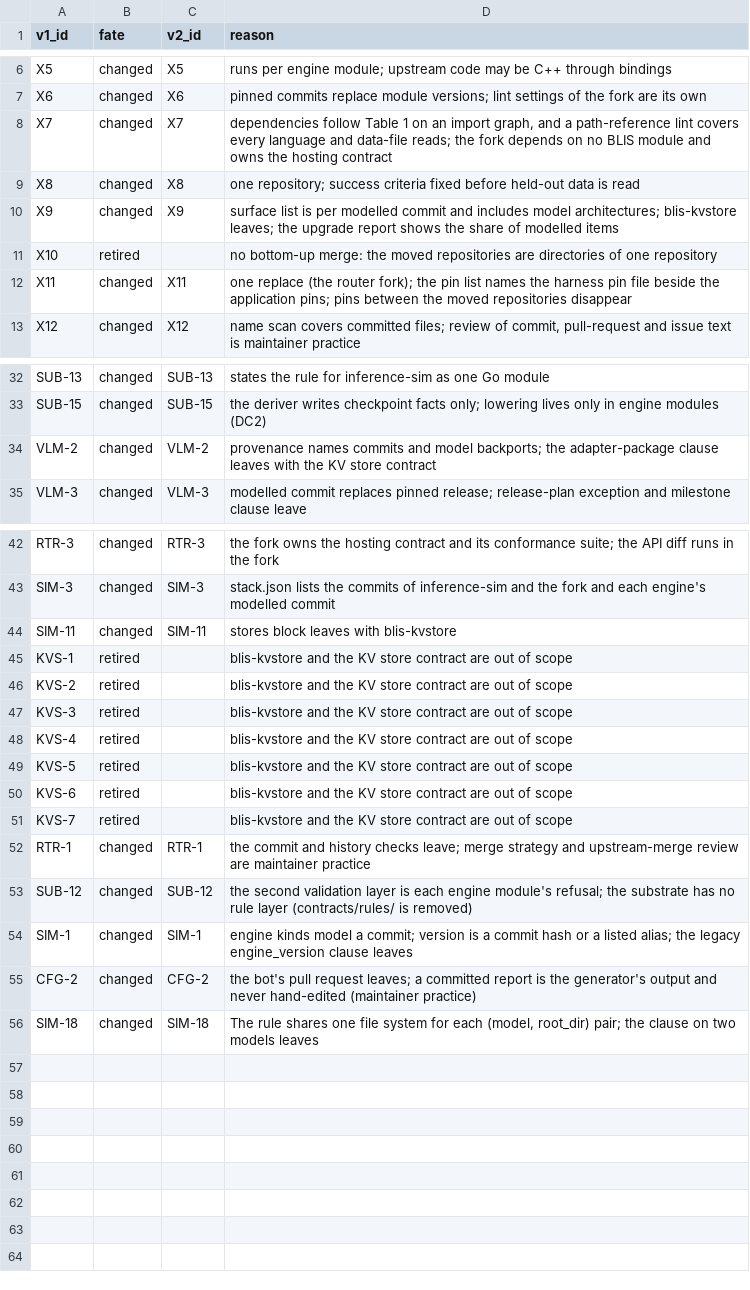
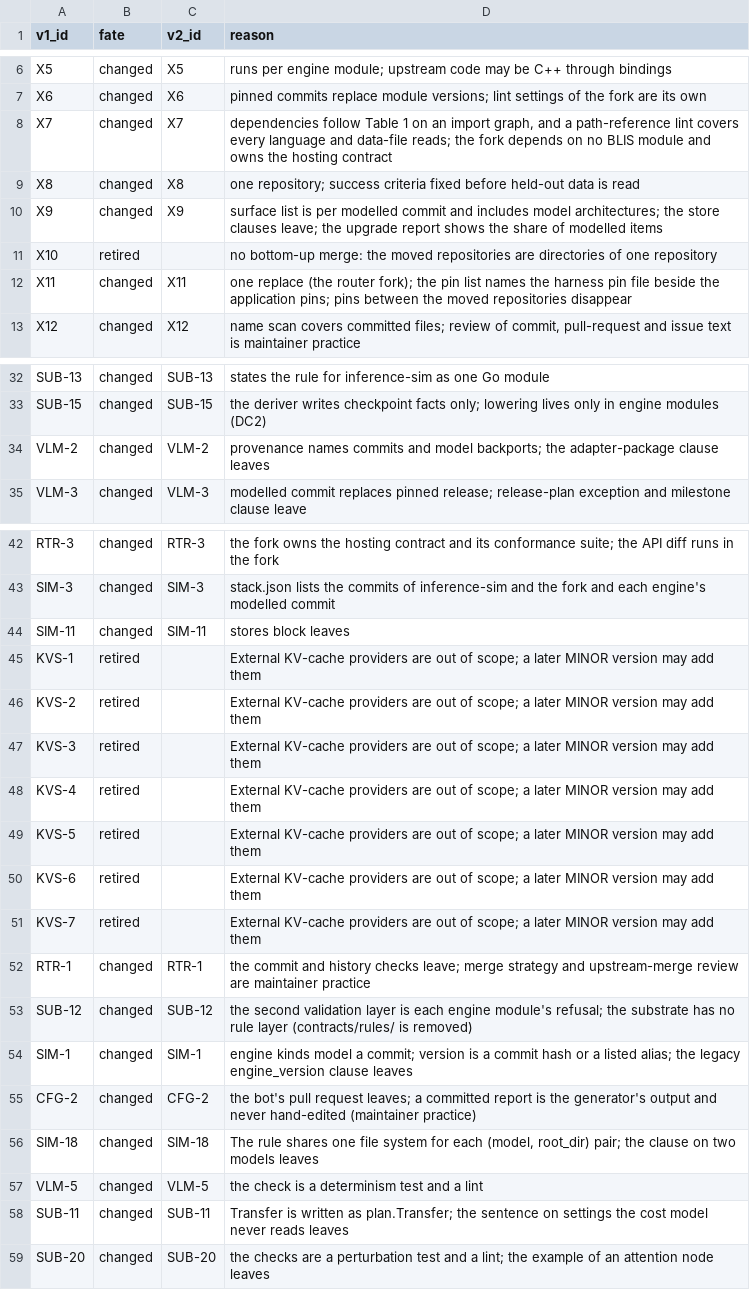
Before and after one commit to inference-sim/blis-design, a TSV file: v2.0.0/src/_idmap/s4-s6.tsv, drawn as a sheet; only a part is shown, gaps mark what is left out.

```diff
--- a/v2.0.0/src/_idmap/s4-s6.tsv
+++ b/v2.0.0/src/_idmap/s4-s6.tsv
@@ -9,3 +9,3 @@ X7	changed	X7	dependencies follow Table 1 on an import graph, and a path-referen
 X8	changed	X8	one repository; success criteria fixed before held-out data is read
-X9	changed	X9	surface list is per modelled commit and includes model architectures; blis-kvstore leaves; the upgrade report shows the share of modelled items
+X9	changed	X9	surface list is per modelled commit and includes model architectures; the store clauses leave; the upgrade report shows the share of modelled items
 X10	retired		no bottom-up merge: the moved repositories are directories of one repository
@@ -33,3 +33,3 @@ SUB-13	changed	SUB-13	states the rule for inference-sim as one Go module
 SUB-15	changed	SUB-15	the deriver writes checkpoint facts only; lowering lives only in engine modules (DC2)
-VLM-2	changed	VLM-2	provenance names commits and model backports; the adapter-package clause leaves with the KV store contract
+VLM-2	changed	VLM-2	provenance names commits and model backports; the adapter-package clause leaves
 VLM-3	changed	VLM-3	modelled commit replaces pinned release; release-plan exception and milestone clause leave
@@ -43,10 +43,10 @@ RTR-3	changed	RTR-3	the fork owns the hosting contract and its conformance suite
 SIM-3	changed	SIM-3	stack.json lists the commits of inference-sim and the fork and each engine's modelled commit
-SIM-11	changed	SIM-11	stores block leaves with blis-kvstore
-KVS-1	retired		blis-kvstore and the KV store contract are out of scope
-KVS-2	retired		blis-kvstore and the KV store contract are out of scope
-KVS-3	retired		blis-kvstore and the KV store contract are out of scope
-KVS-4	retired		blis-kvstore and the KV store contract are out of scope
-KVS-5	retired		blis-kvstore and the KV store contract are out of scope
-KVS-6	retired		blis-kvstore and the KV store contract are out of scope
-KVS-7	retired		blis-kvstore and the KV store contract are out of scope
+SIM-11	changed	SIM-11	stores block leaves
+KVS-1	retired		External KV-cache providers are out of scope; a later MINOR version may add them
+KVS-2	retired		External KV-cache providers are out of scope; a later MINOR version may add them
+KVS-3	retired		External KV-cache providers are out of scope; a later MINOR version may add them
+KVS-4	retired		External KV-cache providers are out of scope; a later MINOR version may add them
+KVS-5	retired		External KV-cache providers are out of scope; a later MINOR version may add them
+KVS-6	retired		External KV-cache providers are out of scope; a later MINOR version may add them
+KVS-7	retired		External KV-cache providers are out of scope; a later MINOR version may add them
 RTR-1	changed	RTR-1	the commit and history checks leave; merge strategy and upstream-merge review are maintainer practice
@@ -56 +56,4 @@ CFG-2	changed	CFG-2	the bot's pull request leaves; a committed report is the gen
 SIM-18	changed	SIM-18	The rule shares one file system for each (model, root_dir) pair; the clause on two models leaves
+VLM-5	changed	VLM-5	the check is a determinism test and a lint
+SUB-11	changed	SUB-11	Transfer is written as plan.Transfer; the sentence on settings the cost model never reads leaves
+SUB-20	changed	SUB-20	the checks are a perturbation test and a lint; the example of an attention node leaves
```
Also changed, not shown: v2.0.0/src/_idmap/s1-s3.tsv, v2.0.0/src/_idmap/s13-s14.tsv, 8 other files.
